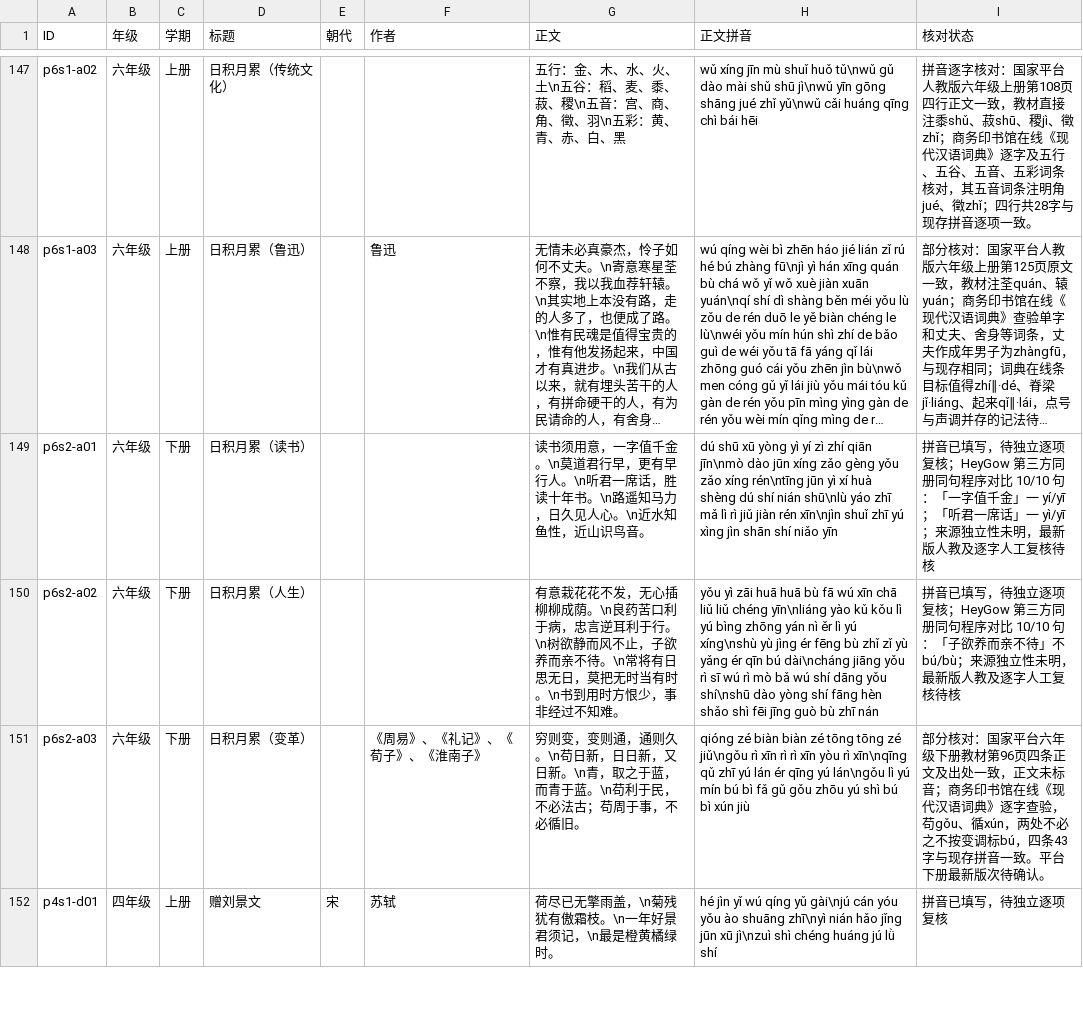
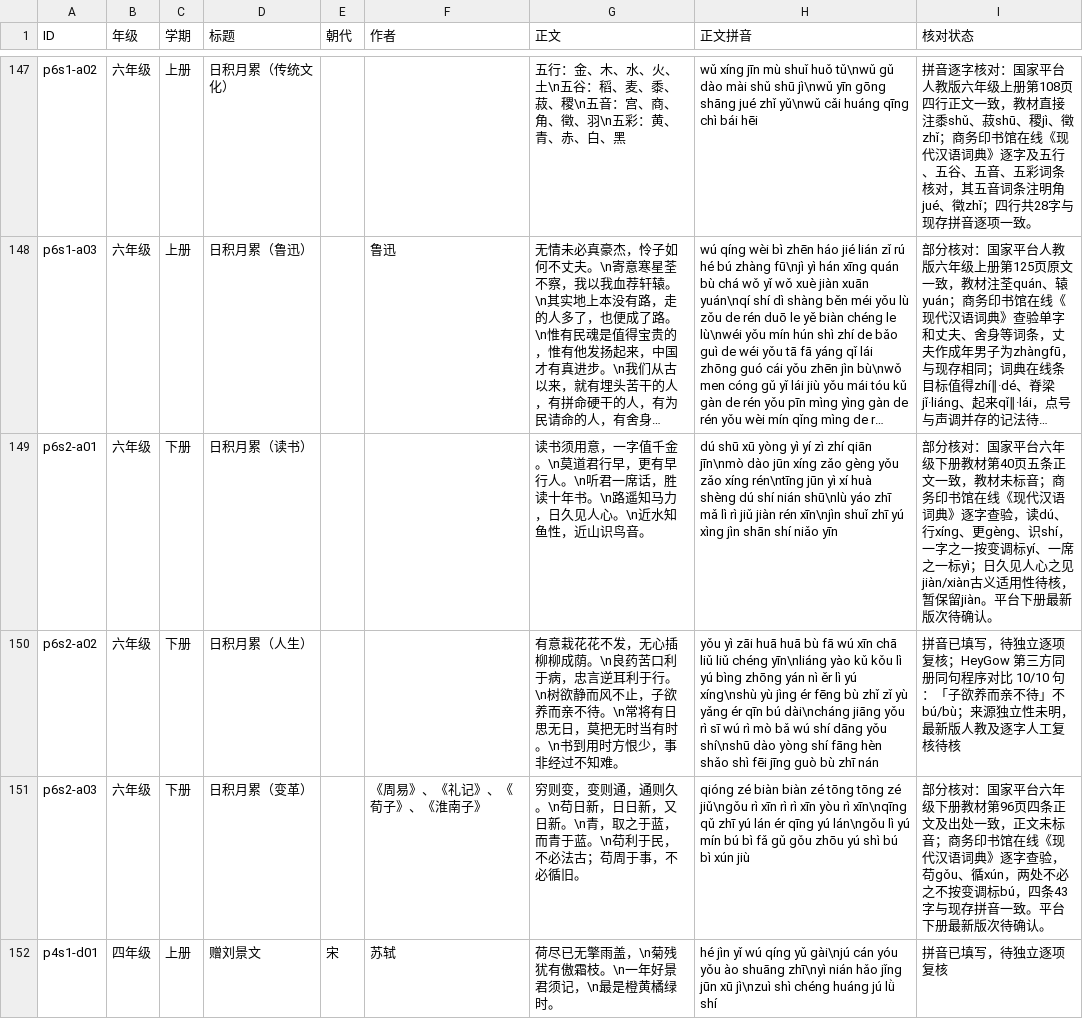
Before and after one commit to meta-learning-lab/rijiyuelei, a CSV file: dist/poems.csv, drawn as a sheet; only a part is shown, gaps mark what is left out; long unchanged cells end in …; the diff names each change by its address in the sheet, - before the commit and + after, or states it on an @@ line.

Commit message:
Review reading sayings in grade six textbook

```diff
--- a/dist/poems.csv
+++ b/dist/poems.csv
-I149 (核对状态): 拼音已填写，待独立逐项复核；HeyGow 第三方同册同句程序对比 10/10 句：「一字值千金」一 yí/yī；「听君一席话」一 yì/yī；来源独立性未明，最新版人教及逐字人工复核待核
+I149 (核对状态): 部分核对：国家平台六年级下册教材第40页五条正文一致，教材未标音；商务印书馆在线《现代汉语词典》逐字查验，读dú、行xíng、更gèng、识shí，一字之一按变调标yí、一席之一标yì；日久见人心之见jiàn/xiàn古义适用性待核，暂保留jiàn。平台下册最新版次待确认。
```
